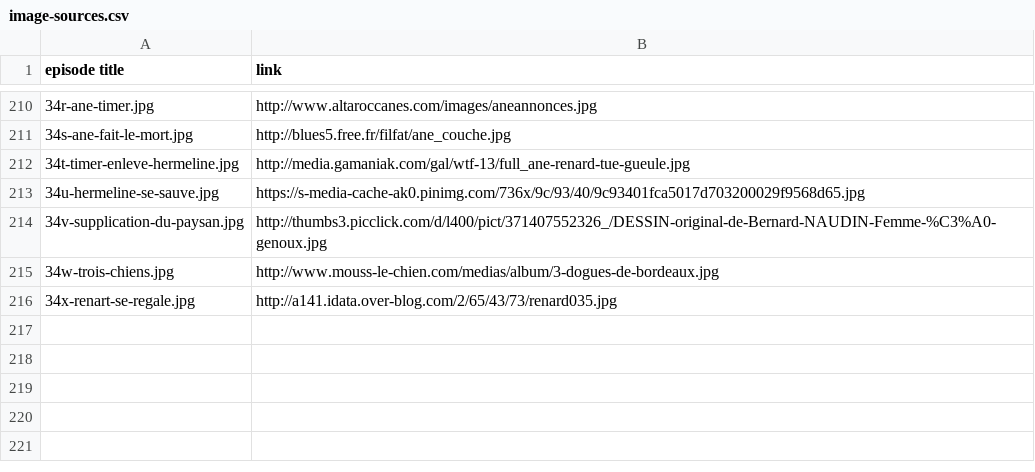
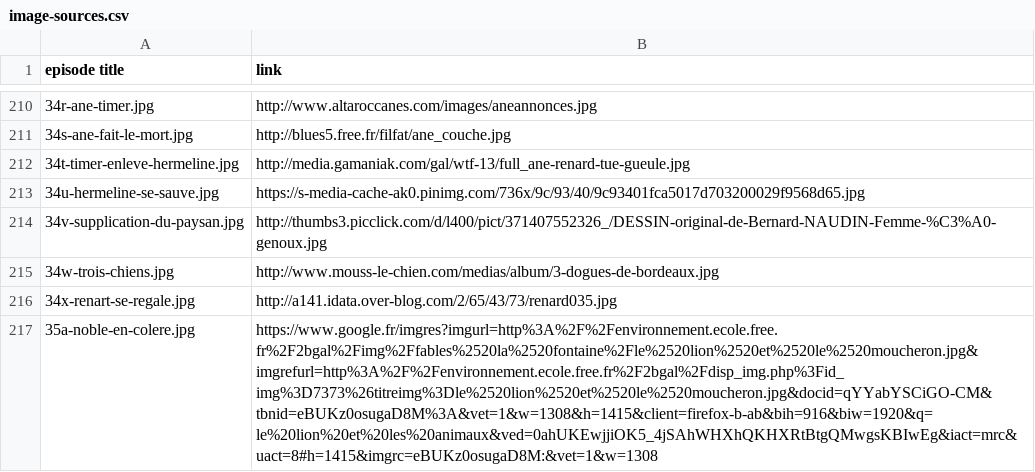
Before and after one commit to mcorne/roman-de-renart, a CSV file: documentation/image-sources.csv, drawn as a sheet; only a part is shown, gaps mark what is left out.

Commit message:
translated episode

```diff
--- a/documentation/image-sources.csv
+++ b/documentation/image-sources.csv
@@ -216 +216,2 @@ episode title	link
 34x-renart-se-regale.jpg	http://a141.idata.over-blog.com/2/65/43/73/renard035.jpg
+35a-noble-en-colere.jpg	https://www.google.fr/imgres?imgurl=http%3A%2F%2Fenvironnement.ecole.free.fr%2F2bgal%2Fimg%2Ffables%2520la%2520fontaine%2Fle%2520lion%2520et%2520le%2520moucheron.jpg&imgrefurl=http%3A%2F%2Fenvironnement.ecole.free.fr%2F2bgal%2Fdisp_img.php%3Fid_img%3D7373%26titreimg%3Dle%2520lion%2520et%2520le%2520moucheron.jpg&docid=qYYabYSCiGO-CM&tbnid=eBUKz0osugaD8M%3A&vet=1&w=1308&h=1415&client=firefox-b-ab&bih=916&biw=1920&q=le%20lion%20et%20les%20animaux&ved=0ahUKEwjjiOK5_4jSAhWHXhQKHXRtBtgQMwgsKBIwEg&iact=mrc&uact=8#h=1415&imgrc=eBUKz0osugaD8M:&vet=1&w=1308
```
Also changed, not shown: 7 other files.
